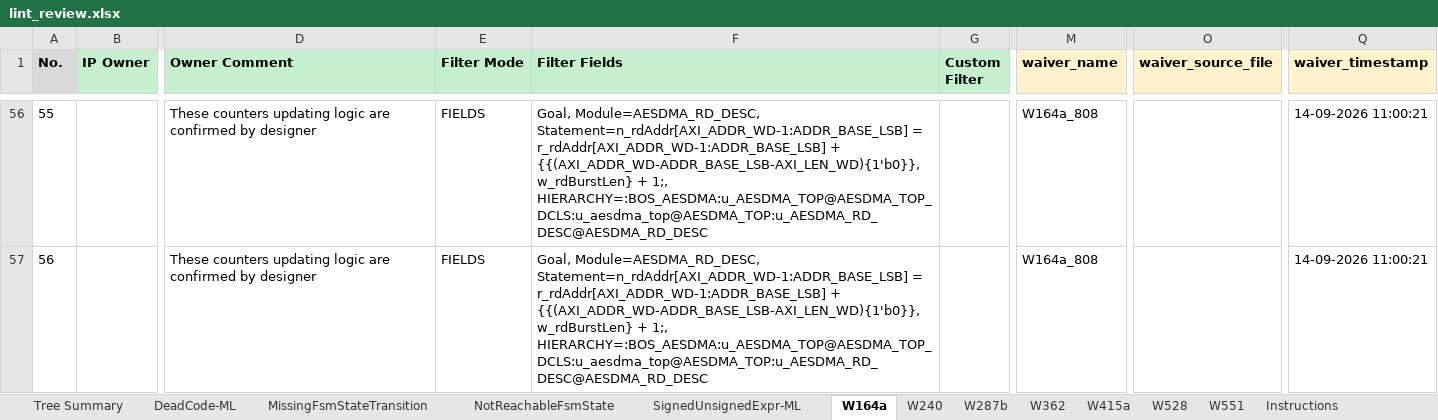
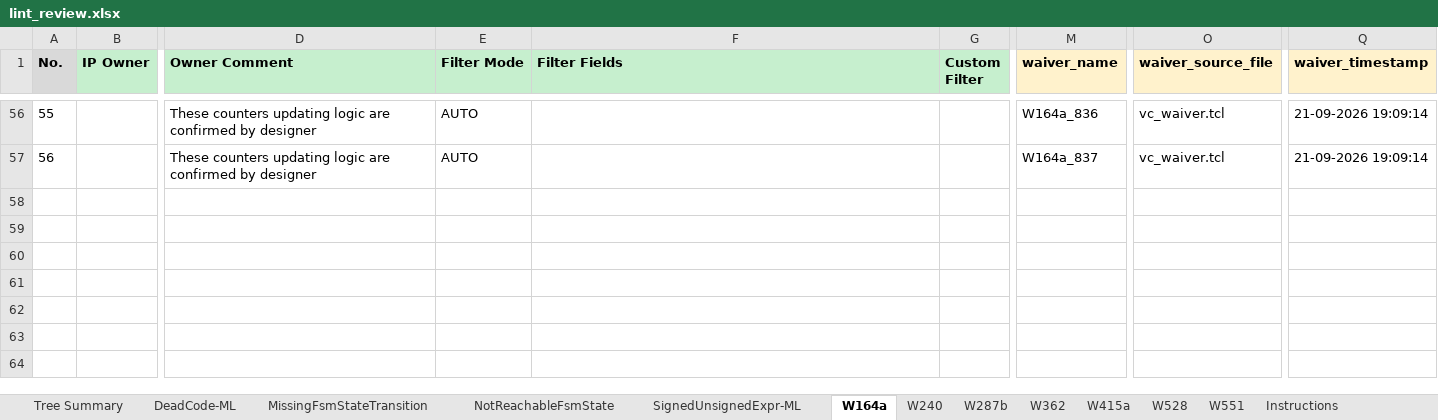
Before and after one commit to phamngocson1408/Sanity_Review_Process, an Excel workbook: LINT/outputs/lint_review.xlsx, sheet W164a, drawn as a sheet; only a part is shown, gaps mark what is left out; values as stored, in another font and other column widths than the file's, no borders; the diff covers the shown part only; the diff names each change by its address in the sheet, - before the commit and + after, or states it on an @@ line.

Commit message:
Regenerate LINT waiver output

```diff
--- a/LINT/outputs/lint_review.xlsx (sheet W164a)
+++ b/LINT/outputs/lint_review.xlsx (sheet W164a)
-E56:E57 (Filter Mode): FIELDS
+E56:E57 (Filter Mode): AUTO
-F56:F57 (Filter Fields): Goal, Module=AESDMA_RD_DESC, Statement=n_rdAddr[AXI_ADDR_WD-1:ADDR_BASE_LSB] = r_rdAddr[AXI_ADDR_WD-1:ADDR_BASE_LSB] + {{(AXI_ADDR_WD-ADDR_BASE_LSB-AXI_LEN_WD){1'b0}}, w_rdBurstLen} + 1;, HIERARCHY=:BOS_AESDMA:u_AESDMA_TOP@AESDMA_TOP_DCLS:u_aesdma_top@AESDMA_TOP:u_AESDMA_RD_DESC@AESDMA_RD_DESC
+F56:F57 (Filter Fields): (empty)
-M56 (waiver_name): W164a_808
+M56 (waiver_name): W164a_836
-O56:O57 (waiver_source_file): (empty)
+O56:O57 (waiver_source_file): vc_waiver.tcl
-Q56:Q57 (waiver_timestamp): 14-09-2026 11:00:21
+Q56:Q57 (waiver_timestamp): 21-09-2026 19:09:14
-M57 (waiver_name): W164a_808
+M57 (waiver_name): W164a_837
```
Also changed, not shown: 267 edited cells elsewhere in this sheet, sheet W528, sheet DeadCode-ML, sheet W287b, sheet W240, sheet SignedUnsignedExpr-ML, sheet NotReachableFsmState, 4 more sheets, 1 other file.
